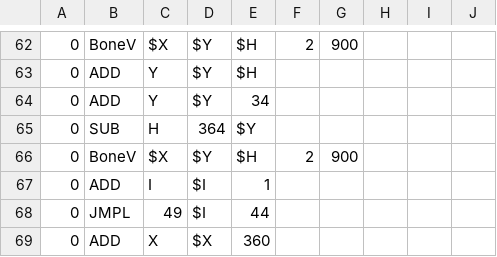
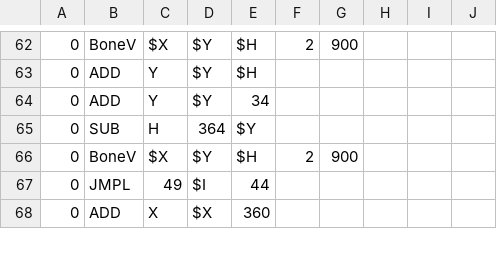
Before and after one commit to 07SharkTomato27/s-a-n-s, a CSV file: sans_final.csv, drawn as a sheet; only a part is shown, gaps mark what is left out.

Commit message:
Update sans_final.csv

```diff
--- a/sans_final.csv
+++ b/sans_final.csv
@@ -66,3 +66,2 @@
 0,BoneV,$X,$Y,$H,2,900,,,
-0,ADD,I,$I,1,,,,,
 0,JMPL,49,$I,44,,,,,
```
